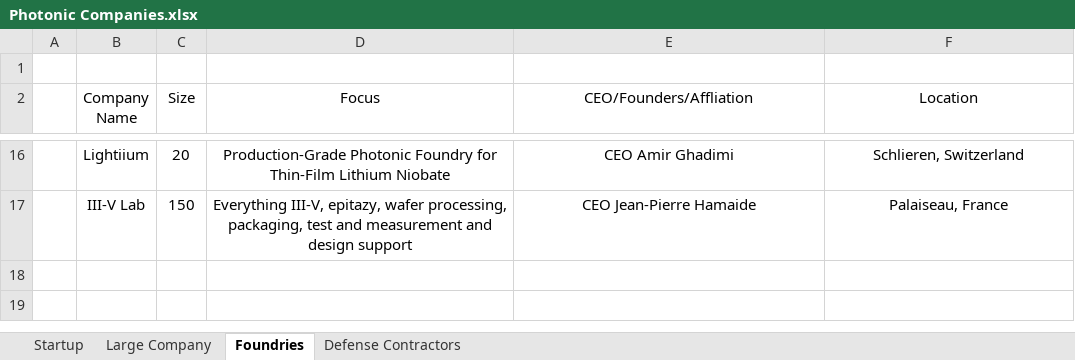
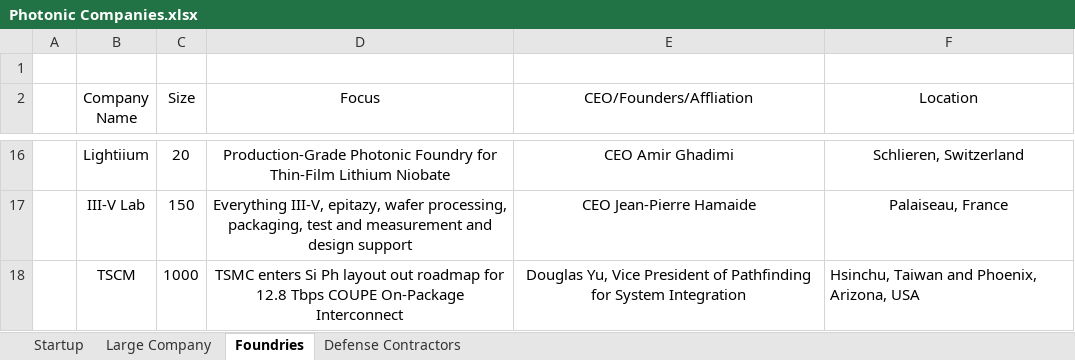
Before and after one commit to ericcblow/PhotonicCompanies, an Excel workbook: Photonic Companies.xlsx, sheet Foundries, drawn as a sheet; only a part is shown, gaps mark what is left out; values as stored, in another font and other column widths than the file's, no borders; the diff names each change by its address in the sheet, - before the commit and + after, or states it on an @@ line.

```diff
--- a/Photonic Companies.xlsx (sheet Foundries)
+++ b/Photonic Companies.xlsx (sheet Foundries)
+row 18:  | TSCM | 1000 | TSMC enters Si Ph layout out roadmap for 12.8 Tbps COUPE On-Package Interconnect | Douglas Yu, Vice President of Pathfinding for System Integration | Hsinchu, Taiwan and Phoenix, Arizona, USA
```
Also changed, not shown: sheet Startup, 3 other files.
